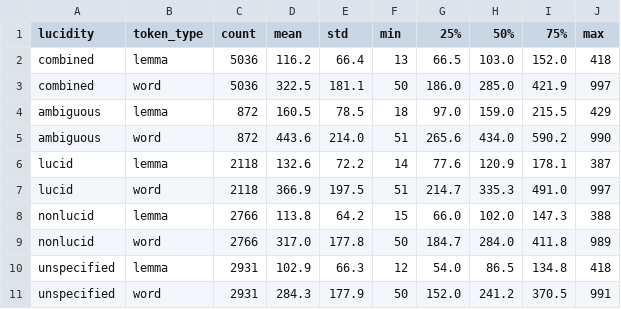
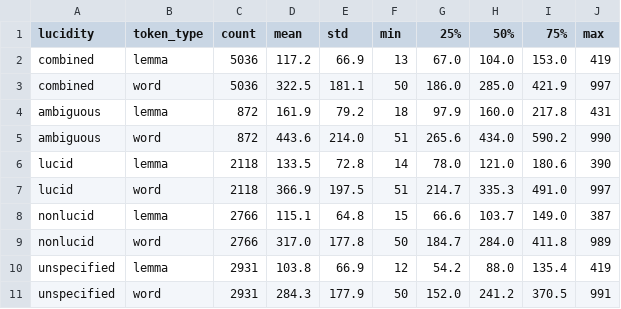
Before and after one commit to remrama/dreamviews, a TSV file: output/tables/describe-wordcount.tsv, drawn as a sheet.

```diff
--- a/output/tables/describe-wordcount.tsv
+++ b/output/tables/describe-wordcount.tsv
@@ -1,11 +1,11 @@
 lucidity	token_type	count	mean	std	min	25%	50%	75%	max
-combined	lemma	5036	116.2	66.4	13	66.5	103.0	152.0	418
+combined	lemma	5036	117.2	66.9	13	67.0	104.0	153.0	419
 combined	word	5036	322.5	181.1	50	186.0	285.0	421.9	997
-ambiguous	lemma	872	160.5	78.5	18	97.0	159.0	215.5	429
+ambiguous	lemma	872	161.9	79.2	18	97.9	160.0	217.8	431
 ambiguous	word	872	443.6	214.0	51	265.6	434.0	590.2	990
-lucid	lemma	2118	132.6	72.2	14	77.6	120.9	178.1	387
+lucid	lemma	2118	133.5	72.8	14	78.0	121.0	180.6	390
 lucid	word	2118	366.9	197.5	51	214.7	335.3	491.0	997
-nonlucid	lemma	2766	113.8	64.2	15	66.0	102.0	147.3	388
+nonlucid	lemma	2766	115.1	64.8	15	66.6	103.7	149.0	387
 nonlucid	word	2766	317.0	177.8	50	184.7	284.0	411.8	989
-unspecified	lemma	2931	102.9	66.3	12	54.0	86.5	134.8	418
+unspecified	lemma	2931	103.8	66.9	12	54.2	88.0	135.4	419
 unspecified	word	2931	284.3	177.9	50	152.0	241.2	370.5	991
```
Also changed, not shown: output/tables/validate-classifier_cv.tsv, output/tables/validate-liwc_stats.tsv, 14 other files.
